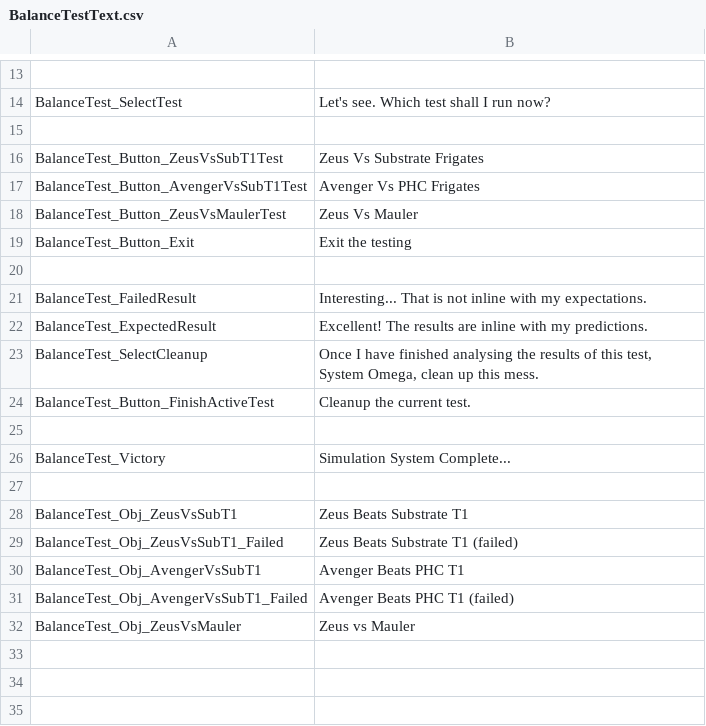
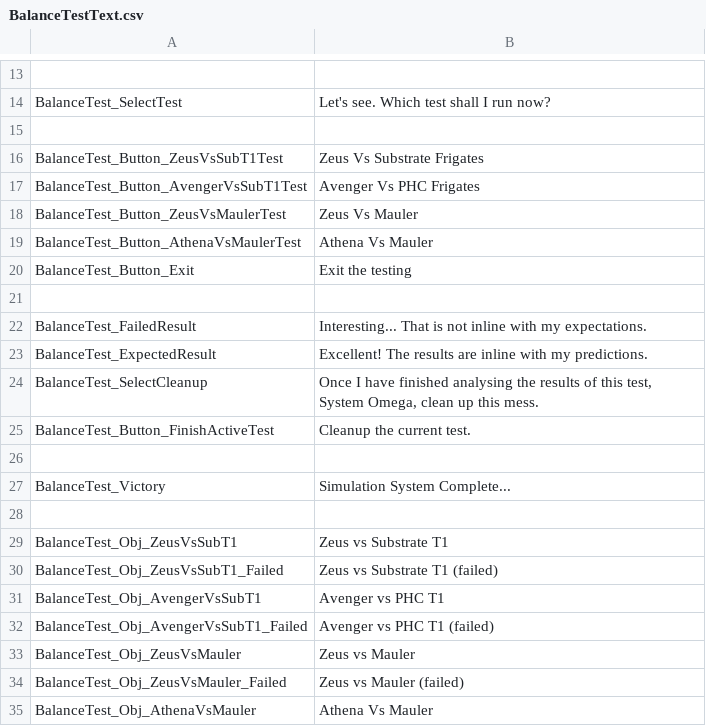
Before and after one commit to marcushutchings/AotSE_ArchimedesTestLabs, a CSV file: ArchimedesTestLabs/UIText/BalanceTestText.csv, drawn as a sheet; only a part is shown, gaps mark what is left out.

Commit message:
Fixed test failsafe operation.

```diff
--- a/ArchimedesTestLabs/UIText/BalanceTestText.csv
+++ b/ArchimedesTestLabs/UIText/BalanceTestText.csv
@@ -18,2 +18,3 @@ BalanceTest_Button_AvengerVsSubT1Test,"Avenger Vs PHC Frigates"
 BalanceTest_Button_ZeusVsMaulerTest,"Zeus Vs Mauler"
+BalanceTest_Button_AthenaVsMaulerTest,"Athena Vs Mauler"
 BalanceTest_Button_Exit,"Exit the testing"
@@ -27,6 +28,8 @@ BalanceTest_Victory,"Simulation System Complete..."
 
-BalanceTest_Obj_ZeusVsSubT1,Zeus Beats Substrate T1
-BalanceTest_Obj_ZeusVsSubT1_Failed,Zeus Beats Substrate T1 (failed)
-BalanceTest_Obj_AvengerVsSubT1,Avenger Beats PHC T1
-BalanceTest_Obj_AvengerVsSubT1_Failed,Avenger Beats PHC T1 (failed)
+BalanceTest_Obj_ZeusVsSubT1,Zeus vs Substrate T1
+BalanceTest_Obj_ZeusVsSubT1_Failed,Zeus vs Substrate T1 (failed)
+BalanceTest_Obj_AvengerVsSubT1,Avenger vs PHC T1
+BalanceTest_Obj_AvengerVsSubT1_Failed,Avenger vs PHC T1 (failed)
 BalanceTest_Obj_ZeusVsMauler,Zeus vs Mauler
+BalanceTest_Obj_ZeusVsMauler_Failed,Zeus vs Mauler (failed)
+BalanceTest_Obj_AthenaVsMauler,Athena Vs Mauler
```
Also changed, not shown: 1 other file.
